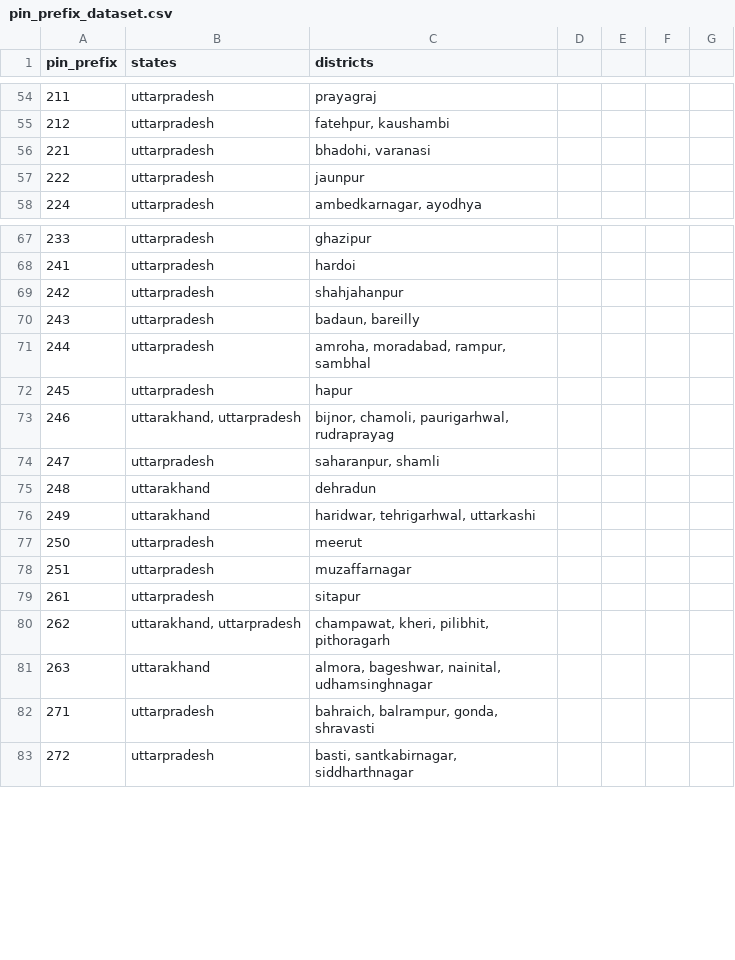
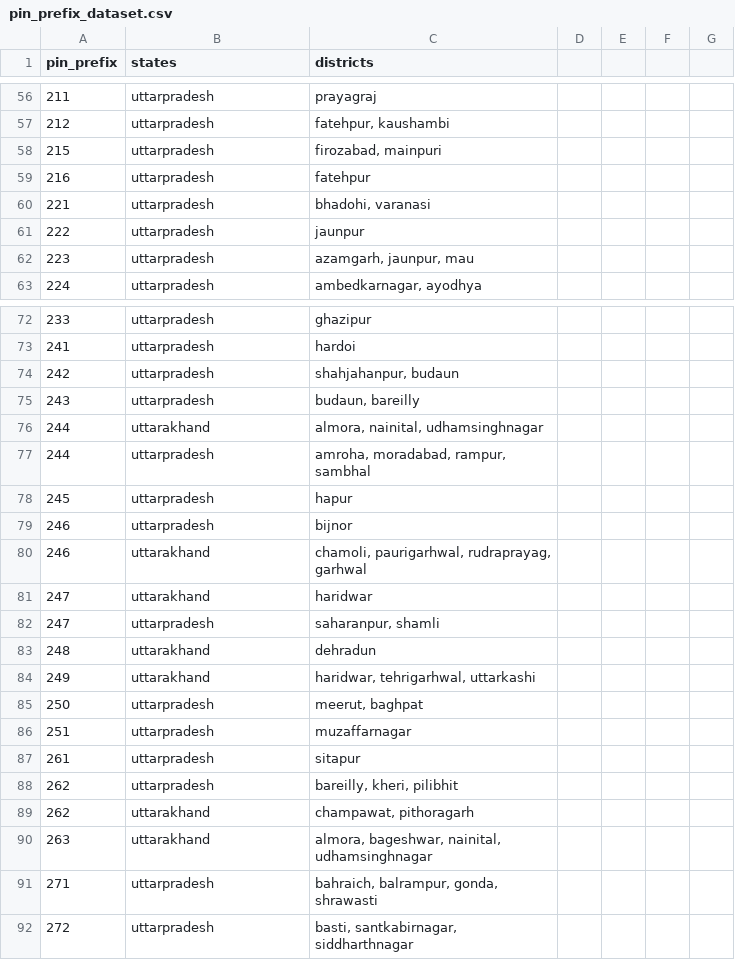
Before and after one commit to Romit-M/UIDAI-Hackathon-2026, a CSV file: data/external/pin_prefix_dataset.csv, drawn as a sheet; only a part is shown, gaps mark what is left out; the diff covers the shown part only.

```diff
--- a/data/external/pin_prefix_dataset.csv
+++ b/data/external/pin_prefix_dataset.csv
@@ -55,0 +58,2 @@ pin_prefix,states,districts
+215,uttarpradesh,"firozabad, mainpuri",,,,
+216,uttarpradesh,fatehpur,,,,
@@ -57,0 +62 @@ pin_prefix,states,districts
+223,uttarpradesh,"azamgarh, jaunpur, mau",,,,
@@ -69,2 +74,3 @@ pin_prefix,states,districts
-242,uttarpradesh,shahjahanpur
-243,uttarpradesh,"badaun, bareilly"
+242,uttarpradesh,"shahjahanpur, budaun",,,,
+243,uttarpradesh,"budaun, bareilly",,,,
+244,uttarakhand,"almora, nainital, udhamsinghnagar",,,,
@@ -73 +79,3 @@ pin_prefix,states,districts
-246,"uttarakhand, uttarpradesh","bijnor, chamoli, paurigarhwal, rudraprayag"
+246,uttarpradesh,bijnor,,,,
+246,uttarakhand,"chamoli, paurigarhwal, rudraprayag, garhwal",,,,
+247,uttarakhand,haridwar,,,,
@@ -77 +85 @@ pin_prefix,states,districts
-250,uttarpradesh,meerut
+250,uttarpradesh,"meerut, baghpat",,,,
@@ -80 +88,2 @@ pin_prefix,states,districts
-262,"uttarakhand, uttarpradesh","champawat, kheri, pilibhit, pithoragarh"
+262,uttarpradesh,"bareilly, kheri, pilibhit",,,,
+262,uttarakhand,"champawat, pithoragarh",,,,
@@ -82 +91 @@ pin_prefix,states,districts
-271,uttarpradesh,"bahraich, balrampur, gonda, shravasti"
+271,uttarpradesh,"bahraich, balrampur, gonda, shrawasti",,,,
```
Also changed, not shown: 32 added rows and 39 edited cells elsewhere in this file.
